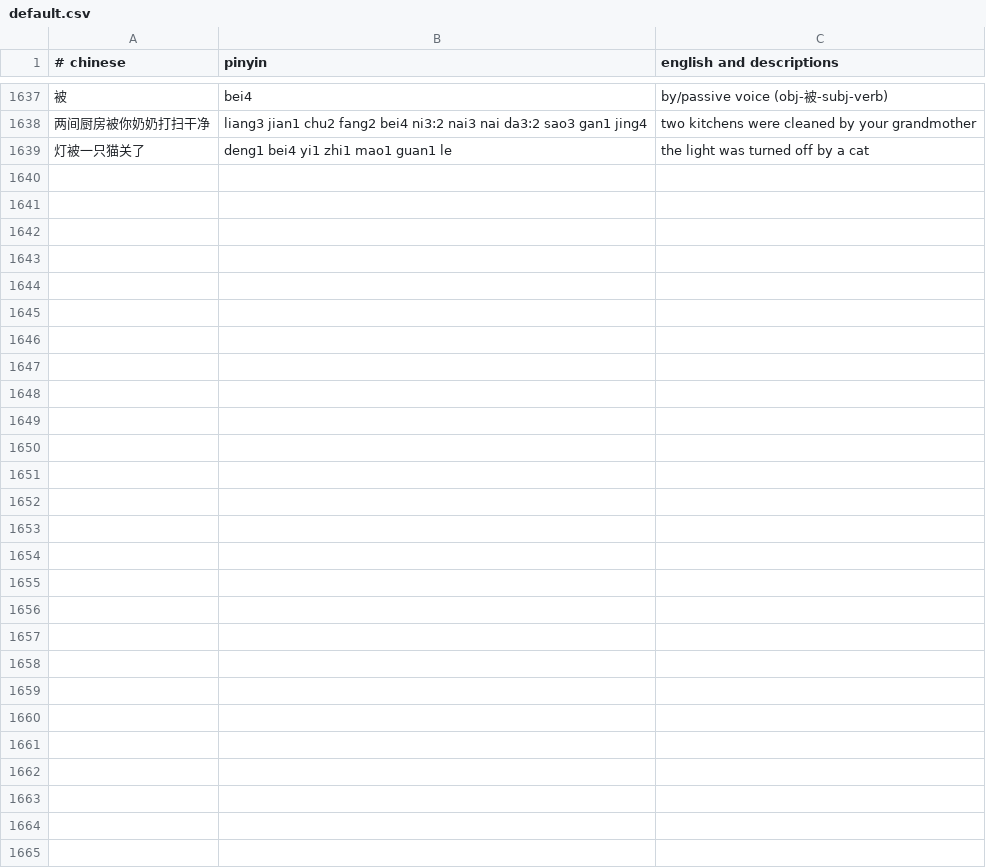
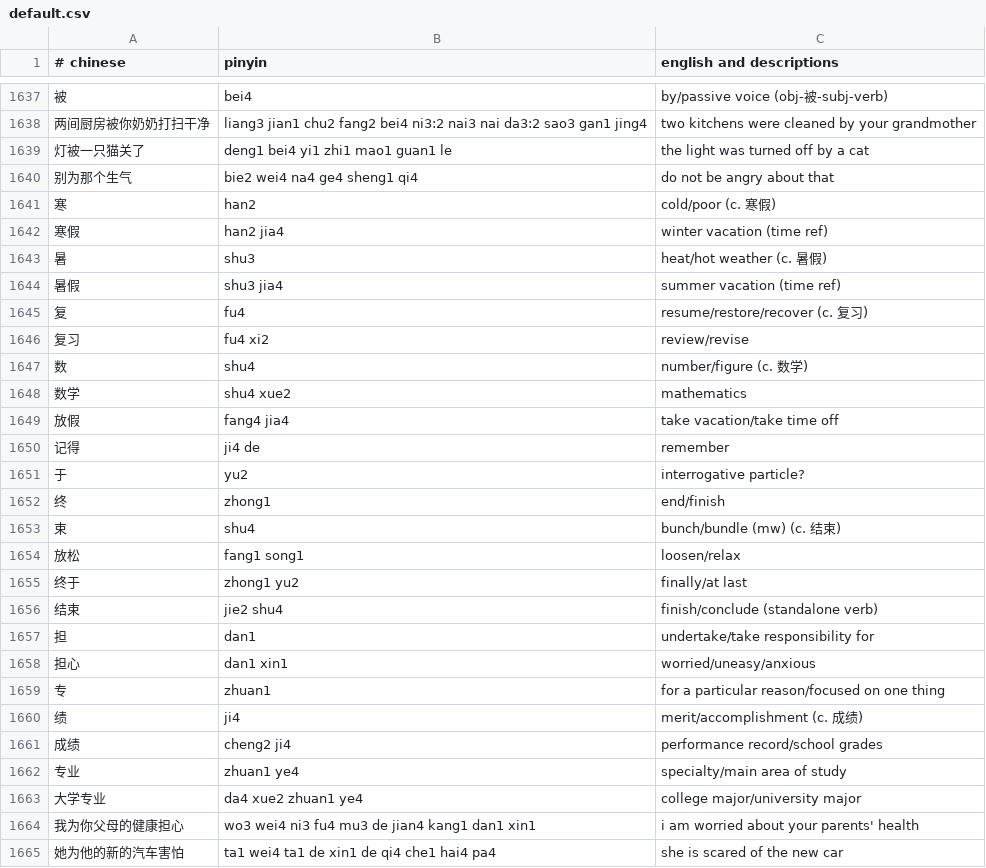
Before and after one commit to nickrusso42518/zhong, a CSV file: inputs/default.csv, drawn as a sheet; only a part is shown, gaps mark what is left out; the diff covers the shown part only; the diff names each change by its address in the sheet, - before the commit and + after, or states it on an @@ line.

Commit message:
words [ci skip]

```diff
--- a/inputs/default.csv
+++ b/inputs/default.csv
+row 1640: 别为那个生气 | bie2 wei4 na4 ge4 sheng1 qi4 | do not be angry about that
+row 1641: 寒 | han2 | cold/poor (c. 寒假)
+row 1642: 寒假 | han2 jia4 | winter vacation (time ref)
+row 1643: 暑 | shu3 | heat/hot weather (c. 暑假)
+row 1644: 暑假 | shu3 jia4 | summer vacation (time ref)
+row 1645: 复 | fu4 | resume/restore/recover (c. 复习)
+row 1646: 复习 | fu4 xi2 | review/revise
+row 1647: 数 | shu4 | number/figure (c. 数学)
+row 1648: 数学 | shu4 xue2 | mathematics
+row 1649: 放假 | fang4 jia4 | take vacation/take time off
+row 1650: 记得 | ji4 de | remember
+row 1651: 于 | yu2 | interrogative particle?
+row 1652: 终 | zhong1 | end/finish
+row 1653: 束 | shu4 | bunch/bundle (mw) (c. 结束)
+row 1654: 放松 | fang1 song1 | loosen/relax
+row 1655: 终于 | zhong1 yu2 | finally/at last
+row 1656: 结束 | jie2 shu4 | finish/conclude (standalone verb)
+row 1657: 担 | dan1 | undertake/take responsibility for
+row 1658: 担心 | dan1 xin1 | worried/uneasy/anxious
+row 1659: 专 | zhuan1 | for a particular reason/focused on one thing
+row 1660: 绩 | ji4 | merit/accomplishment (c. 成绩)
+row 1661: 成绩 | cheng2 ji4 | performance record/school grades
+row 1662: 专业 | zhuan1 ye4 | specialty/main area of study
+row 1663: 大学专业 | da4 xue2 zhuan1 ye4 | college major/university major
+row 1664: 我为你父母的健康担心 | wo3 wei4 ni3 fu4 mu3 de jian4 kang1 dan1 xin1 | i am worried about your parents' health
+row 1665: 她为他的新的汽车害怕 | ta1 wei4 ta1 de xin1 de qi4 che1 hai4 pa4 | she is scared of the new car
```
Also changed, not shown: 4 edited cells elsewhere in this file.
